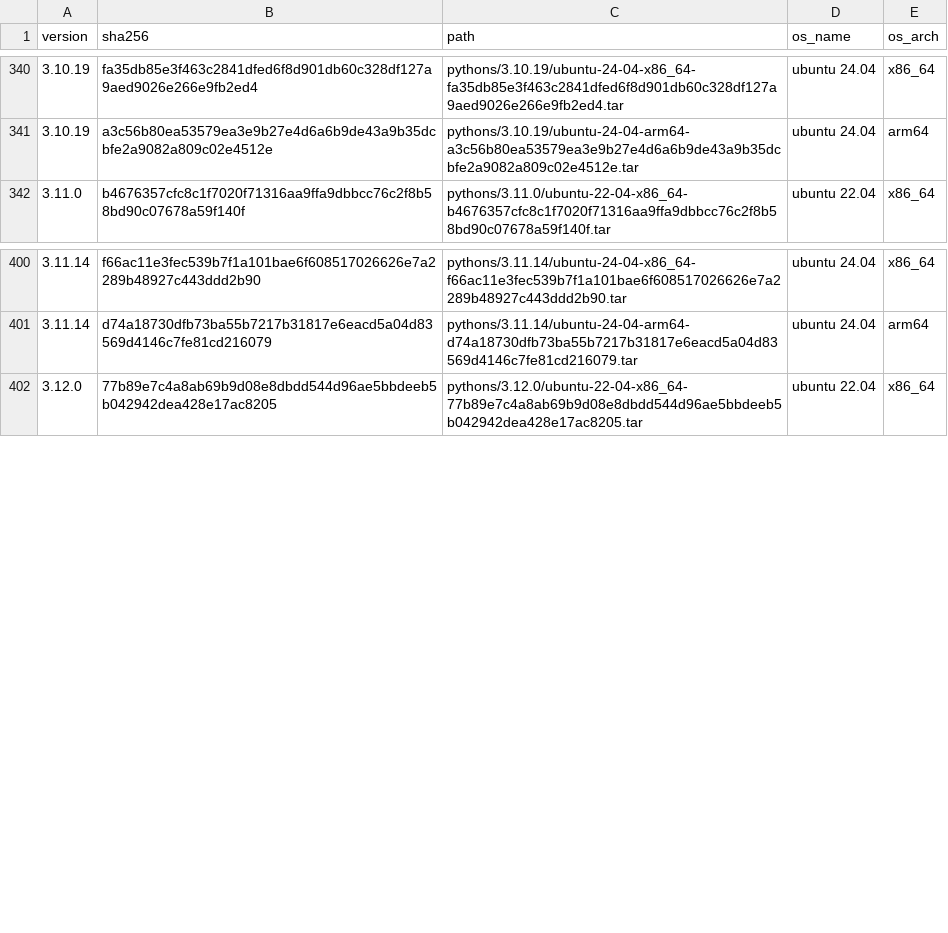
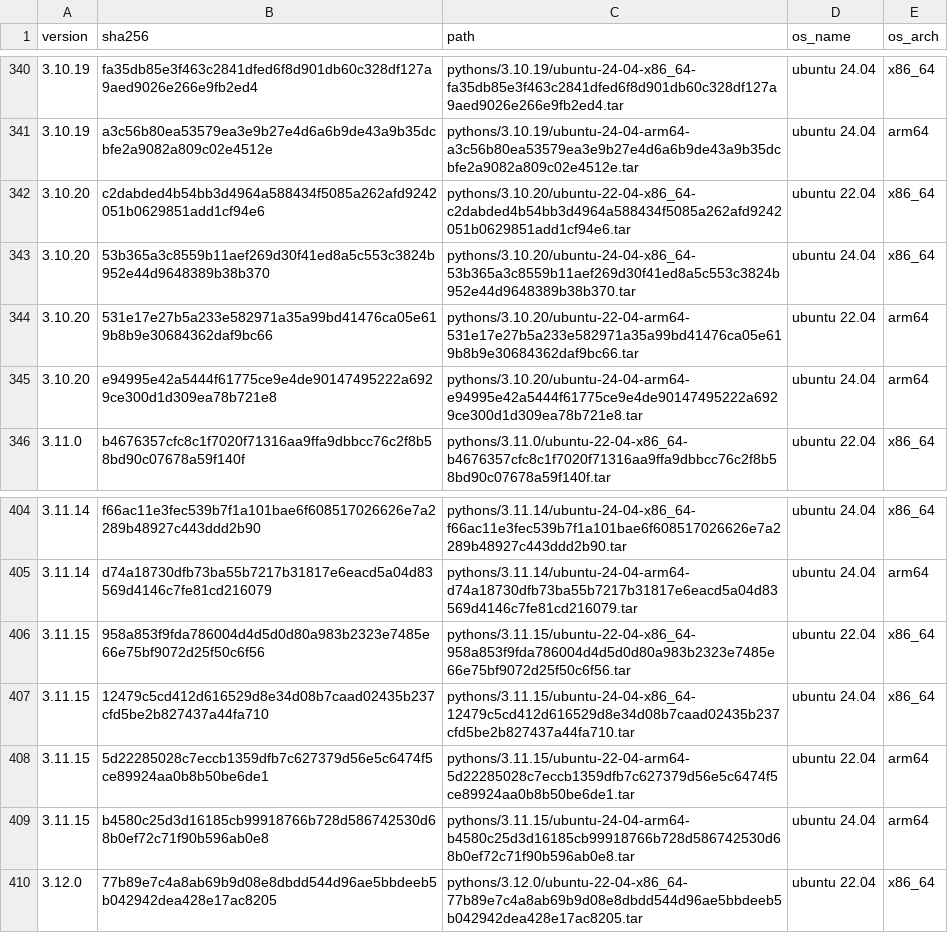
Before and after one commit to rwx-cloud/packages, a CSV file: python/install/known-pythons.csv, drawn as a sheet; only a part is shown, gaps mark what is left out.

Commit message:
Add new python versions (#336)

```diff
--- a/python/install/known-pythons.csv
+++ b/python/install/known-pythons.csv
@@ -341,2 +341,6 @@ version,sha256,path,os_name,os_arch
 3.10.19,a3c56b80ea53579ea3e9b27e4d6a6b9de43a9b35dcbfe2a9082a809c02e4512e,pythons/3.10.19/ubuntu-24-04-arm64-a3c56b80ea53579ea3e9b27e4d6a6b9de43a9b35dcbfe2a9082a809c02e4512e.tar,ubuntu 24.04,arm64
+3.10.20,c2dabded4b54bb3d4964a588434f5085a262afd9242051b0629851add1cf94e6,pythons/3.10.20/ubuntu-22-04-x86_64-c2dabded4b54bb3d4964a588434f5085a262afd9242051b0629851add1cf94e6.tar,ubuntu 22.04,x86_64
+3.10.20,53b365a3c8559b11aef269d30f41ed8a5c553c3824b952e44d9648389b38b370,pythons/3.10.20/ubuntu-24-04-x86_64-53b365a3c8559b11aef269d30f41ed8a5c553c3824b952e44d9648389b38b370.tar,ubuntu 24.04,x86_64
+3.10.20,531e17e27b5a233e582971a35a99bd41476ca05e619b8b9e30684362daf9bc66,pythons/3.10.20/ubuntu-22-04-arm64-531e17e27b5a233e582971a35a99bd41476ca05e619b8b9e30684362daf9bc66.tar,ubuntu 22.04,arm64
+3.10.20,e94995e42a5444f61775ce9e4de90147495222a6929ce300d1d309ea78b721e8,pythons/3.10.20/ubuntu-24-04-arm64-e94995e42a5444f61775ce9e4de90147495222a6929ce300d1d309ea78b721e8.tar,ubuntu 24.04,arm64
 3.11.0,b4676357cfc8c1f7020f71316aa9ffa9dbbcc76c2f8b58bd90c07678a59f140f,pythons/3.11.0/ubuntu-22-04-x86_64-b4676357cfc8c1f7020f71316aa9ffa9dbbcc76c2f8b58bd90c07678a59f140f.tar,ubuntu 22.04,x86_64
@@ -401,2 +405,6 @@ version,sha256,path,os_name,os_arch
 3.11.14,d74a18730dfb73ba55b7217b31817e6eacd5a04d83569d4146c7fe81cd216079,pythons/3.11.14/ubuntu-24-04-arm64-d74a18730dfb73ba55b7217b31817e6eacd5a04d83569d4146c7fe81cd216079.tar,ubuntu 24.04,arm64
+3.11.15,958a853f9fda786004d4d5d0d80a983b2323e7485e66e75bf9072d25f50c6f56,pythons/3.11.15/ubuntu-22-04-x86_64-958a853f9fda786004d4d5d0d80a983b2323e7485e66e75bf9072d25f50c6f56.tar,ubuntu 22.04,x86_64
+3.11.15,12479c5cd412d616529d8e34d08b7caad02435b237cfd5be2b827437a44fa710,pythons/3.11.15/ubuntu-24-04-x86_64-12479c5cd412d616529d8e34d08b7caad02435b237cfd5be2b827437a44fa710.tar,ubuntu 24.04,x86_64
+3.11.15,5d22285028c7eccb1359dfb7c627379d56e5c6474f5ce89924aa0b8b50be6de1,pythons/3.11.15/ubuntu-22-04-arm64-5d22285028c7eccb1359dfb7c627379d56e5c6474f5ce89924aa0b8b50be6de1.tar,ubuntu 22.04,arm64
+3.11.15,b4580c25d3d16185cb99918766b728d586742530d68b0ef72c71f90b596ab0e8,pythons/3.11.15/ubuntu-24-04-arm64-b4580c25d3d16185cb99918766b728d586742530d68b0ef72c71f90b596ab0e8.tar,ubuntu 24.04,arm64
 3.12.0,77b89e7c4a8ab69b9d08e8dbdd544d96ae5bbdeeb5b042942dea428e17ac8205,pythons/3.12.0/ubuntu-22-04-x86_64-77b89e7c4a8ab69b9d08e8dbdd544d96ae5bbdeeb5b042942dea428e17ac8205.tar,ubuntu 22.04,x86_64
```
Also changed, not shown: 4 other files.
